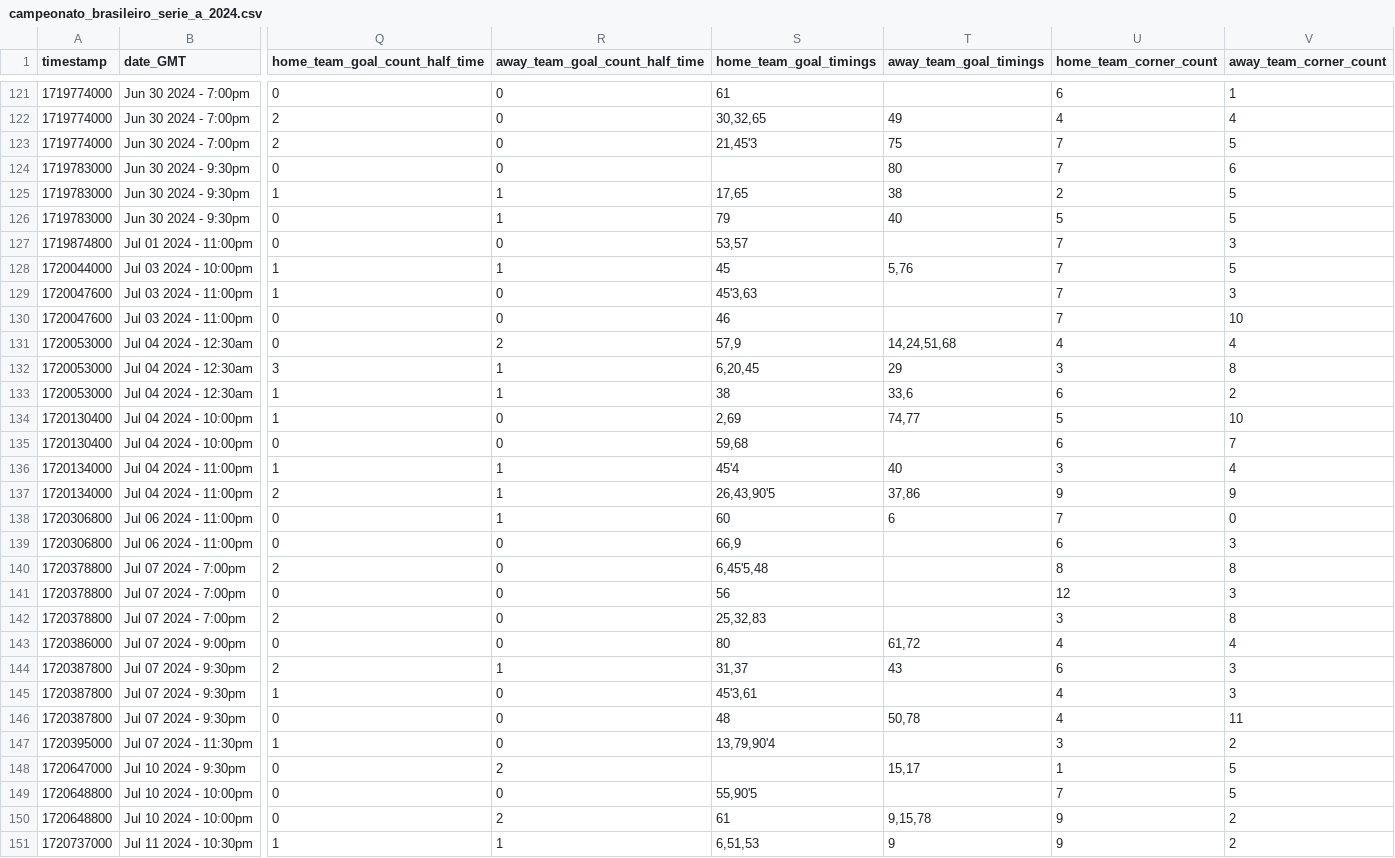
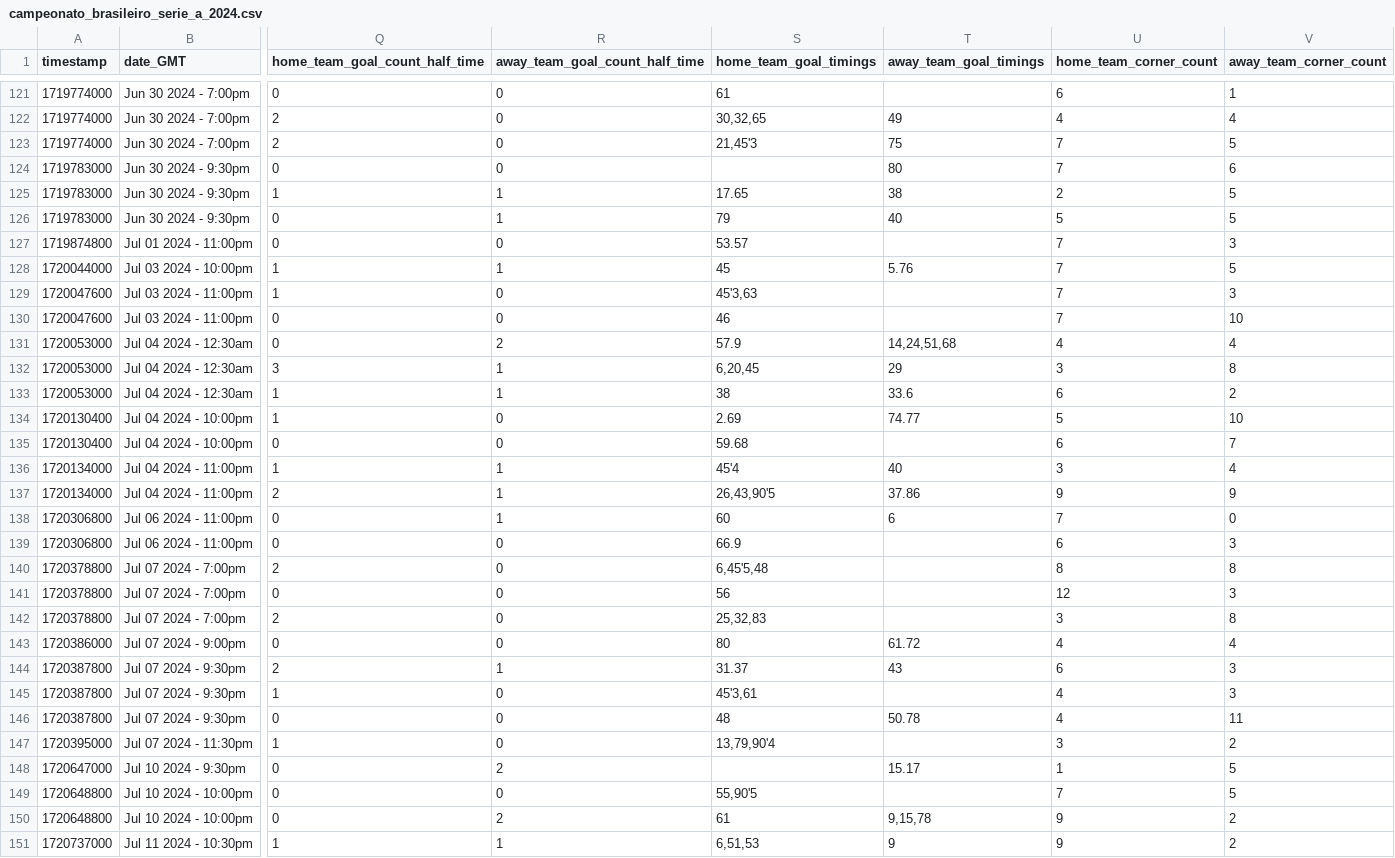
Before and after one commit to thales-campolim/tcc_predictve_models, a CSV file: campeonato_brasileiro_serie_a_2024.csv, drawn as a sheet; only a part is shown, gaps mark what is left out; the diff covers the shown part only; the diff names each change by its address in the sheet, - before the commit and + after, or states it on an @@ line.

```diff
--- a/campeonato_brasileiro_serie_a_2024.csv
+++ b/campeonato_brasileiro_serie_a_2024.csv
-S125 (home_team_goal_timings): 17,65
+S125 (home_team_goal_timings): 17.65
-S127 (home_team_goal_timings): 53,57
+S127 (home_team_goal_timings): 53.57
-T128 (away_team_goal_timings): 5,76
+T128 (away_team_goal_timings): 5.76
-S131 (home_team_goal_timings): 57,9
+S131 (home_team_goal_timings): 57.9
-T133 (away_team_goal_timings): 33,6
+T133 (away_team_goal_timings): 33.6
-S134 (home_team_goal_timings): 2,69
+S134 (home_team_goal_timings): 2.69
-T134 (away_team_goal_timings): 74,77
+T134 (away_team_goal_timings): 74.77
-S135 (home_team_goal_timings): 59,68
+S135 (home_team_goal_timings): 59.68
-T137 (away_team_goal_timings): 37,86
+T137 (away_team_goal_timings): 37.86
-S139 (home_team_goal_timings): 66,9
+S139 (home_team_goal_timings): 66.9
-T143 (away_team_goal_timings): 61,72
+T143 (away_team_goal_timings): 61.72
-S144 (home_team_goal_timings): 31,37
+S144 (home_team_goal_timings): 31.37
-T146 (away_team_goal_timings): 50,78
+T146 (away_team_goal_timings): 50.78
-T148 (away_team_goal_timings): 15,17
+T148 (away_team_goal_timings): 15.17
```
Also changed, not shown: 76 edited cells elsewhere in this file, 2 other files.
